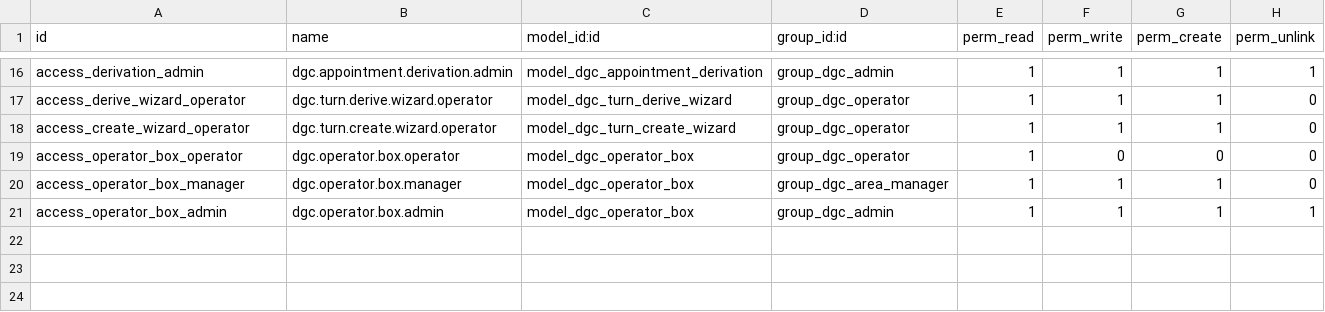
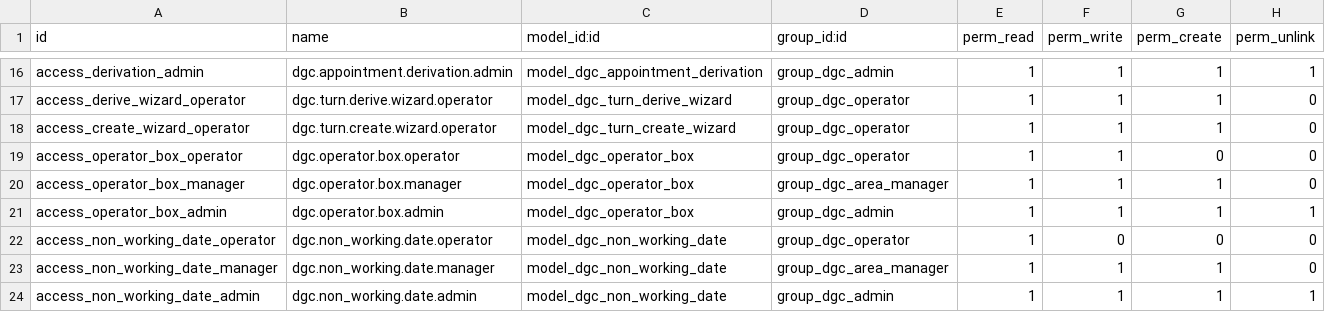
Before and after one commit to relexsrl/dgc_appointment_kiosk, a CSV file: security/ir.model.access.csv, drawn as a sheet; only a part is shown, gaps mark what is left out.

```diff
--- a/security/ir.model.access.csv
+++ b/security/ir.model.access.csv
@@ -18,4 +18,7 @@ access_derive_wizard_operator,dgc.turn.derive.wizard.operator,model_dgc_turn_der
 access_create_wizard_operator,dgc.turn.create.wizard.operator,model_dgc_turn_create_wizard,group_dgc_operator,1,1,1,0
-access_operator_box_operator,dgc.operator.box.operator,model_dgc_operator_box,group_dgc_operator,1,0,0,0
+access_operator_box_operator,dgc.operator.box.operator,model_dgc_operator_box,group_dgc_operator,1,1,0,0
 access_operator_box_manager,dgc.operator.box.manager,model_dgc_operator_box,group_dgc_area_manager,1,1,1,0
 access_operator_box_admin,dgc.operator.box.admin,model_dgc_operator_box,group_dgc_admin,1,1,1,1
+access_non_working_date_operator,dgc.non_working.date.operator,model_dgc_non_working_date,group_dgc_operator,1,0,0,0
+access_non_working_date_manager,dgc.non_working.date.manager,model_dgc_non_working_date,group_dgc_area_manager,1,1,1,0
+access_non_working_date_admin,dgc.non_working.date.admin,model_dgc_non_working_date,group_dgc_admin,1,1,1,1
```
Also changed, not shown: 19 other files.
